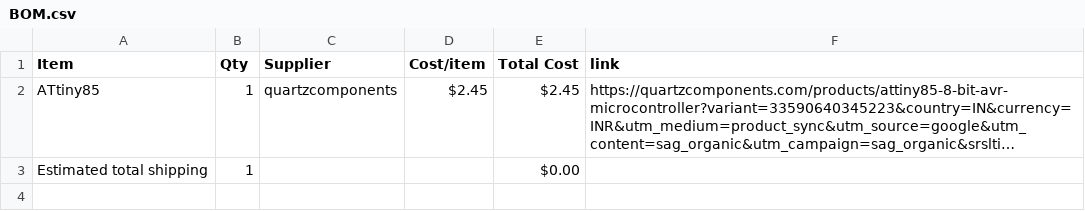
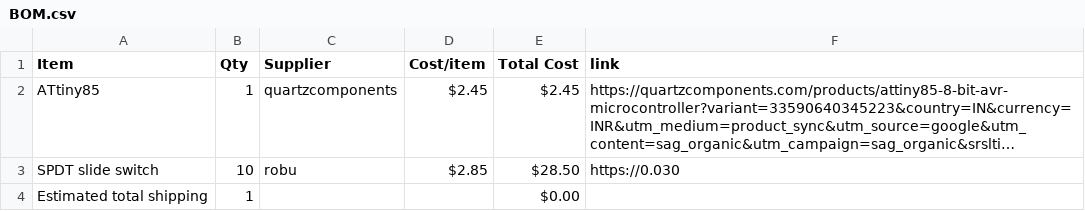
Before and after one commit to Genzkidgrownup/Flipper, a CSV file: BOM.csv, drawn as a sheet; long unchanged cells end in …; the diff names each change by its address in the sheet, - before the commit and + after, or states it on an @@ line.

Commit message:
Sync Flipper from Half Life

```diff
--- a/BOM.csv
+++ b/BOM.csv
+row 3: SPDT slide switch | 10 | robu | $2.85 | $28.50 | https://0.030
```
